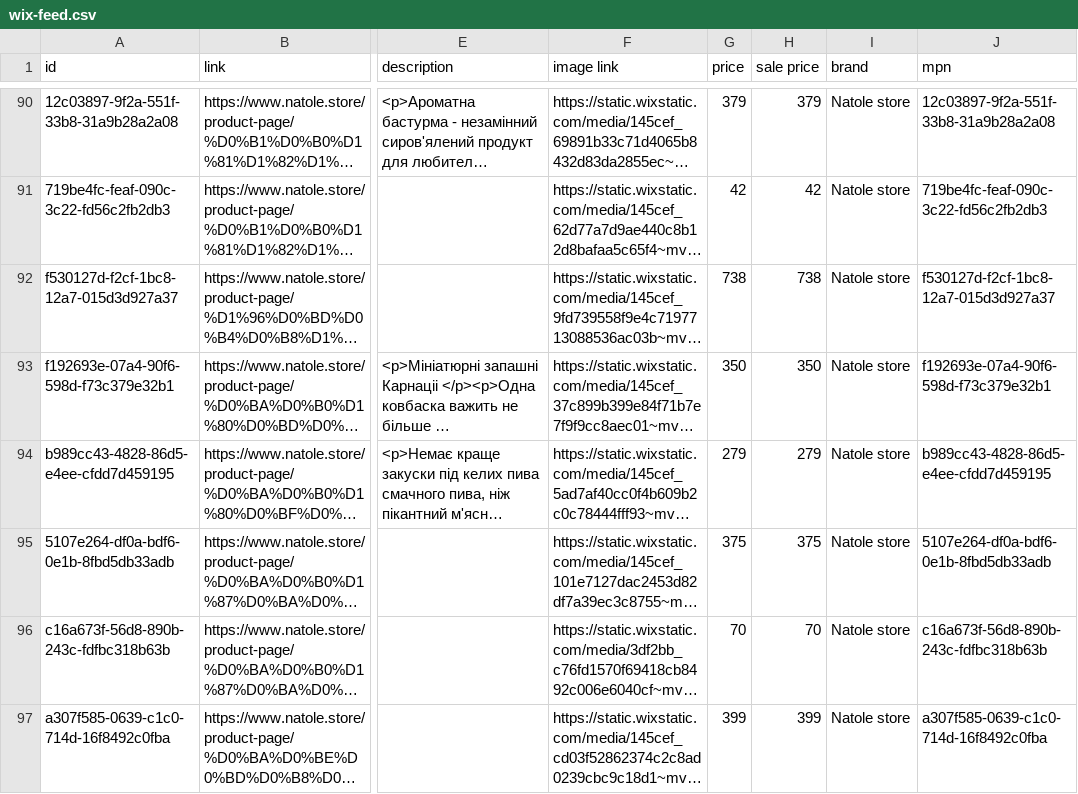
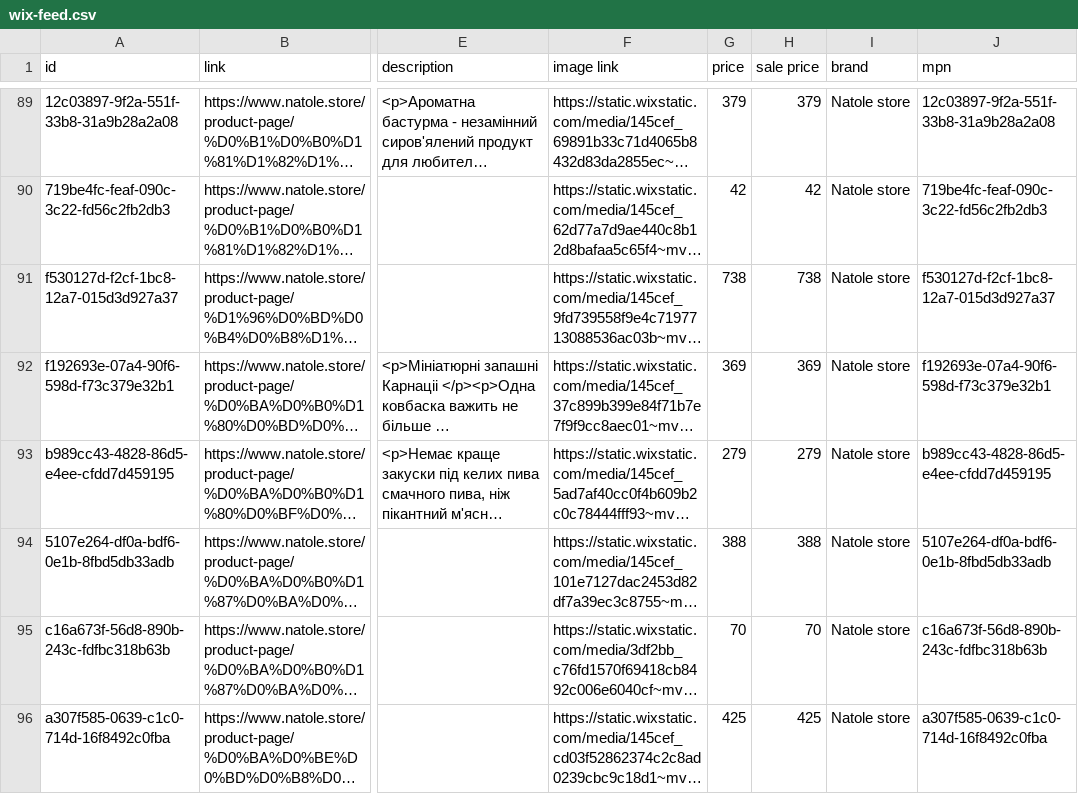
Before and after one commit to x35a/feed-handlers, a CSV file: output/wix-feed.csv, drawn as a sheet; only a part is shown, gaps mark what is left out; long unchanged cells end in …; addresses are those after the commit; the diff covers the shown part only; the diff names each change by its address in the sheet, - before the commit and + after, or states it on an @@ line.

```diff
--- a/output/wix-feed.csv
+++ b/output/wix-feed.csv
-G92 (price): 350
+G92 (price): 369
-H92 (sale price): 350
+H92 (sale price): 369
-G94 (price): 375
+G94 (price): 388
-H94 (sale price): 375
+H94 (sale price): 388
-G96 (price): 399
+G96 (price): 425
-H96 (sale price): 399
+H96 (sale price): 425
```
Also changed, not shown: 3 added rows, 2 removed rows and 22 edited cells elsewhere in this file, 1 other file.
